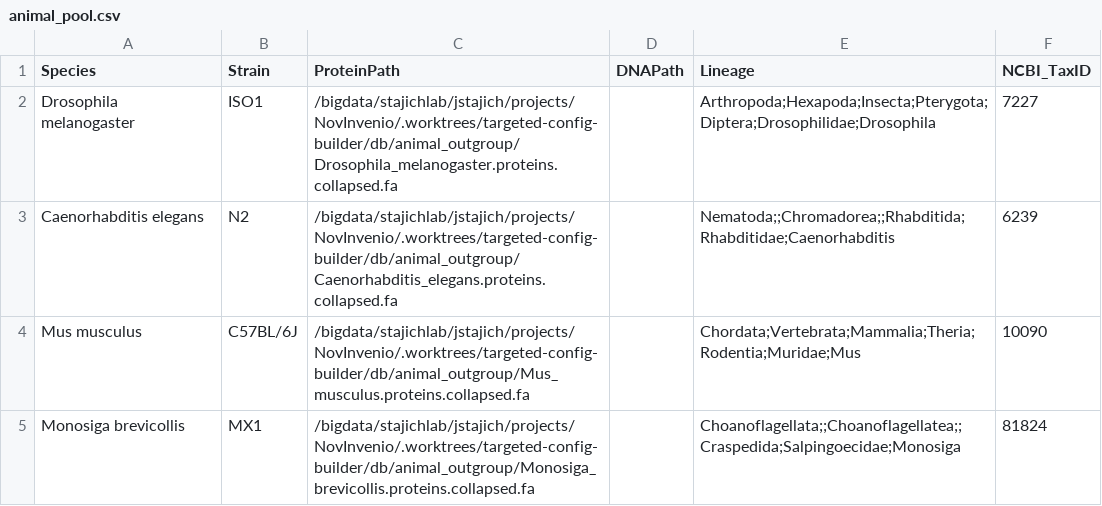
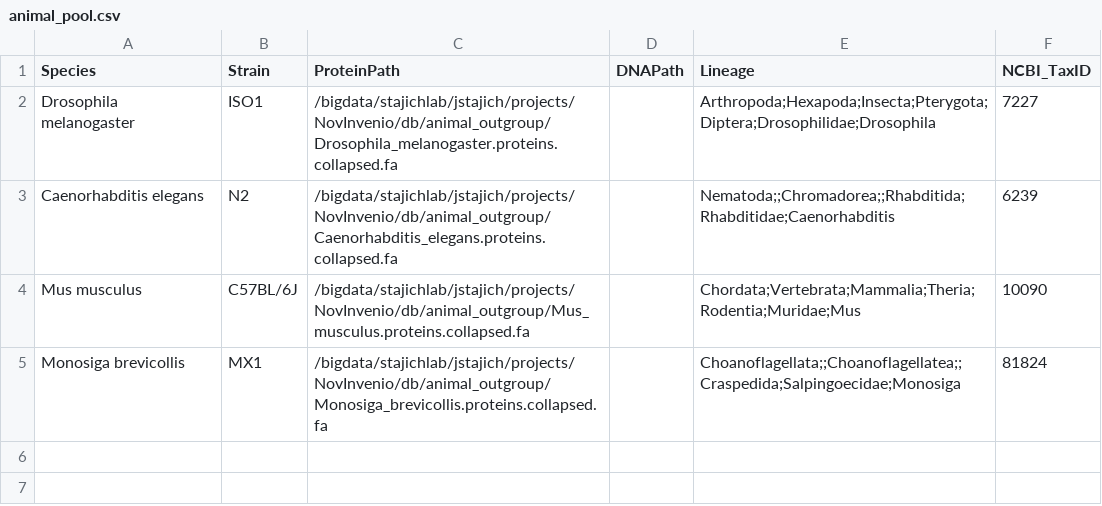
Before and after one commit to stajichlab/NovInvenio, a CSV file: config_support/animal_pool.csv, drawn as a sheet.

Commit message:
fix: repoint animal_pool.csv off the deleted worktree; add updated batch spec
config_support/animal_pool.csv's ProteinPath columns still pointed at
.worktrees/targeted-config-builder/db/animal_outgroup/ -- that worktree
was removed earlier this session and the fix that repointed it to the
main checkout's db/animal_outgroup/ was never actually committed, so it
silently reverted. Caught by rendering configs/batches/
zoosporic_opisthokont_dikarya.yaml end-to-end and finding the animal
species rows pointing at a path that no longer exists.

Also adds the batch spec itself (brought over from the still-open PR
#65 branch and updated to match configs/zoosporic_opisthokont_dikarya.csv's
expanded ingroup): Chytriomyces hyalinus, Synchytrium endobioticum,
Catenaria anguillulae, and Paraphysoderma sedebokerense are now explicit
ingroup_extra members alongside the animal/choanoflagellate comparison
group. Spizellomyces punctatus stays a documented manual addition (it's
sourced from the older 1KFG pool, not master_pool.csv, so this renderer
can't place it without a dedicated --extra-pool).

```diff
--- a/config_support/animal_pool.csv
+++ b/config_support/animal_pool.csv
@@ -1,5 +1,5 @@
 Species,Strain,ProteinPath,DNAPath,Lineage,NCBI_TaxID
-Drosophila melanogaster,ISO1,/bigdata/stajichlab/jstajich/projects/NovInvenio/.worktrees/targeted-config-builder/db/animal_outgroup/Drosophila_melanogaster.proteins.collapsed.fa,,Arthropoda;Hexapoda;Insecta;Pterygota;Diptera;Drosophilidae;Drosophila,7227
-Caenorhabditis elegans,N2,/bigdata/stajichlab/jstajich/projects/NovInvenio/.worktrees/targeted-config-builder/db/animal_outgroup/Caenorhabditis_elegans.proteins.collapsed.fa,,Nematoda;;Chromadorea;;Rhabditida;Rhabditidae;Caenorhabditis,6239
-Mus musculus,C57BL/6J,/bigdata/stajichlab/jstajich/projects/NovInvenio/.worktrees/targeted-config-builder/db/animal_outgroup/Mus_musculus.proteins.collapsed.fa,,Chordata;Vertebrata;Mammalia;Theria;Rodentia;Muridae;Mus,10090
-Monosiga brevicollis,MX1,/bigdata/stajichlab/jstajich/projects/NovInvenio/.worktrees/targeted-config-builder/db/animal_outgroup/Monosiga_brevicollis.proteins.collapsed.fa,,Choanoflagellata;;Choanoflagellatea;;Craspedida;Salpingoecidae;Monosiga,81824
+Drosophila melanogaster,ISO1,/bigdata/stajichlab/jstajich/projects/NovInvenio/db/animal_outgroup/Drosophila_melanogaster.proteins.collapsed.fa,,Arthropoda;Hexapoda;Insecta;Pterygota;Diptera;Drosophilidae;Drosophila,7227
+Caenorhabditis elegans,N2,/bigdata/stajichlab/jstajich/projects/NovInvenio/db/animal_outgroup/Caenorhabditis_elegans.proteins.collapsed.fa,,Nematoda;;Chromadorea;;Rhabditida;Rhabditidae;Caenorhabditis,6239
+Mus musculus,C57BL/6J,/bigdata/stajichlab/jstajich/projects/NovInvenio/db/animal_outgroup/Mus_musculus.proteins.collapsed.fa,,Chordata;Vertebrata;Mammalia;Theria;Rodentia;Muridae;Mus,10090
+Monosiga brevicollis,MX1,/bigdata/stajichlab/jstajich/projects/NovInvenio/db/animal_outgroup/Monosiga_brevicollis.proteins.collapsed.fa,,Choanoflagellata;;Choanoflagellatea;;Craspedida;Salpingoecidae;Monosiga,81824
```
Also changed, not shown: 1 other file.
